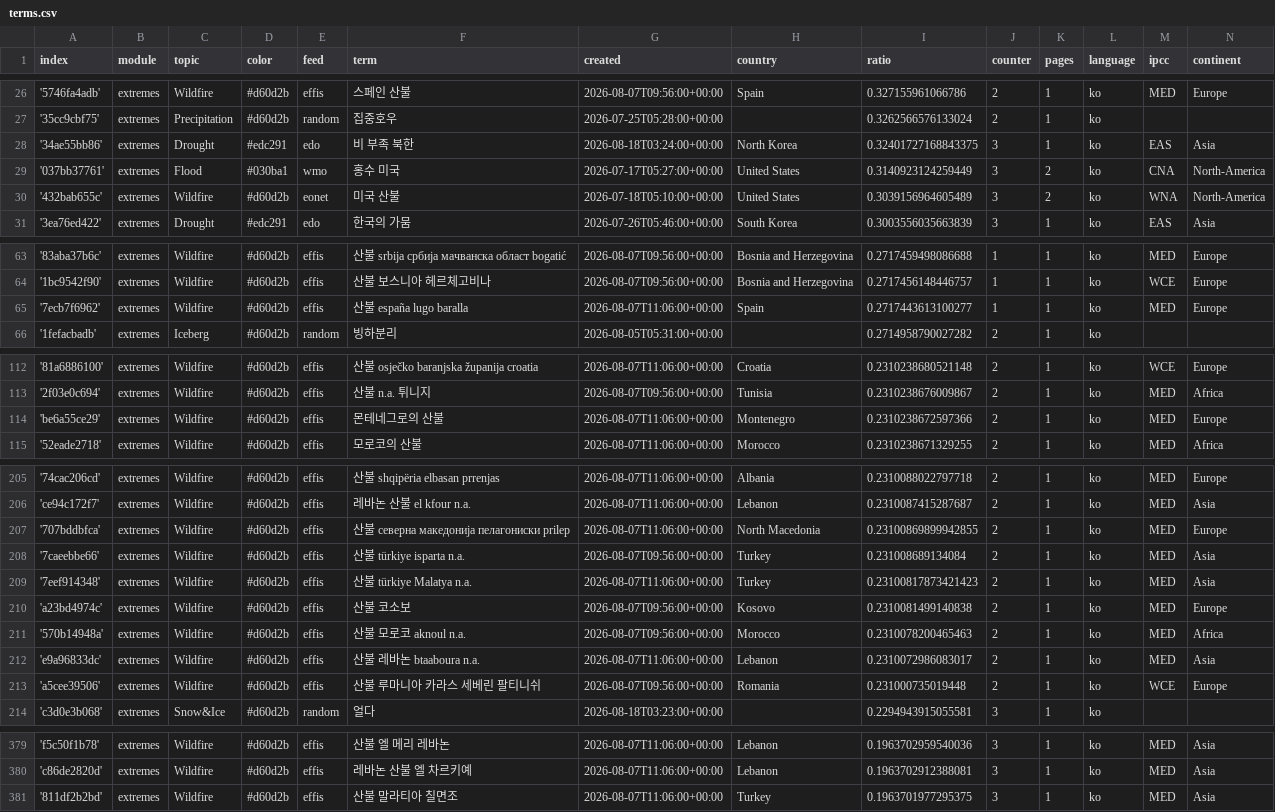
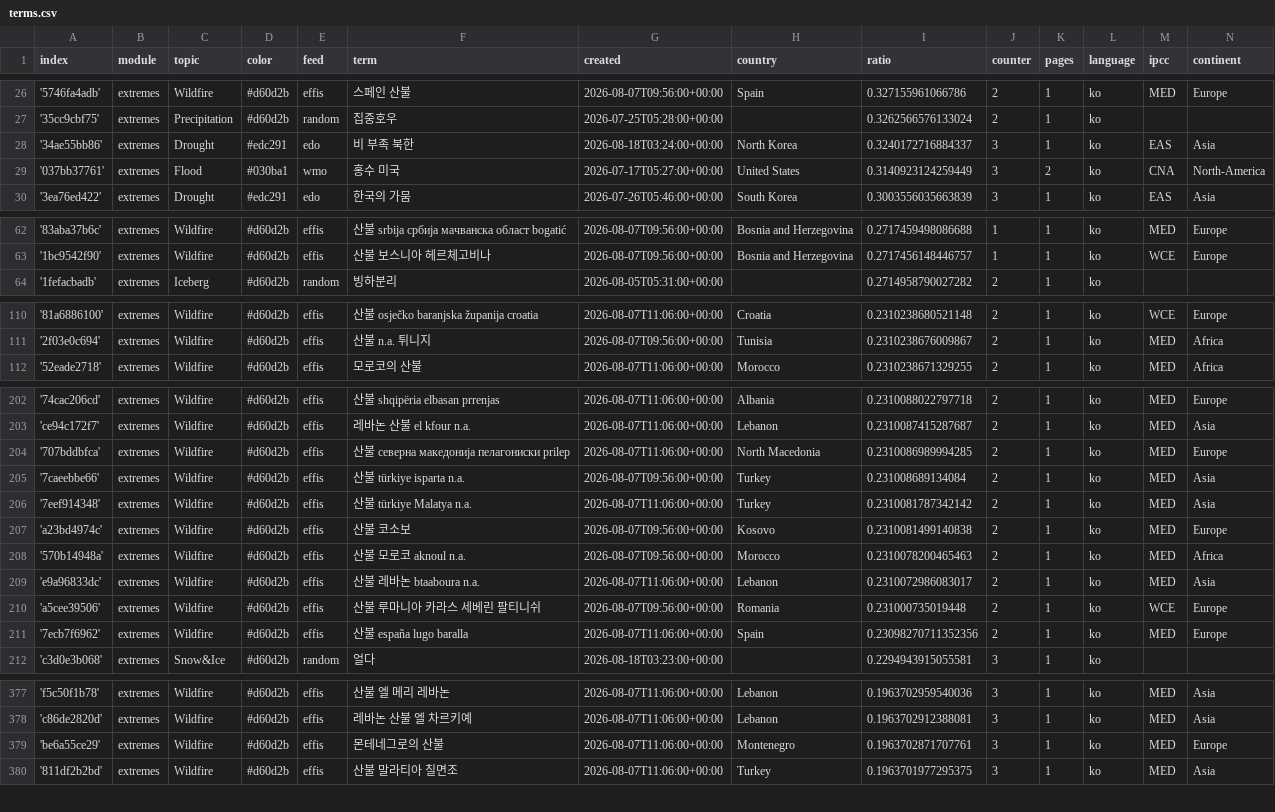
Before and after one commit to kamic-news/koreanExtremes, a CSV file: terms.csv, drawn as a sheet; only a part is shown, gaps mark what is left out; the diff covers the shown part only.

Commit message:
Commit from GitHub Actions (harvest:0.0)

```diff
--- a/terms.csv
+++ b/terms.csv
@@ -27,5 +27,4 @@ index,module,topic,color,feed,term,created,country,ratio,counter,pages,language,
 '35cc9cbf75',extremes,Precipitation,#d60d2b,random,집중호우,2026-07-25T05:28:00+00:00,,0.3262566576133024,2,1,ko,,
-'34ae55bb86',extremes,Drought,#edc291,edo,비 부족 북한,2026-08-18T03:24:00+00:00,North Korea,0.32401727168843375,3,1,ko,EAS,Asia
+'34ae55bb86',extremes,Drought,#edc291,edo,비 부족 북한,2026-08-18T03:24:00+00:00,North Korea,0.3240172716884337,3,1,ko,EAS,Asia
 '037bb37761',extremes,Flood,#030ba1,wmo,홍수 미국,2026-07-17T05:27:00+00:00,United States,0.3140923124259449,3,2,ko,CNA,North-America
-'432bab655c',extremes,Wildfire,#d60d2b,eonet,미국 산불,2026-07-18T05:10:00+00:00,United States,0.3039156964605489,3,2,ko,WNA,North-America
 '3ea76ed422',extremes,Drought,#edc291,edo,한국의 가뭄,2026-07-26T05:46:00+00:00,South Korea,0.3003556035663839,3,1,ko,EAS,Asia
@@ -64,3 +63,2 @@ index,module,topic,color,feed,term,created,country,ratio,counter,pages,language,
 '1bc9542f90',extremes,Wildfire,#d60d2b,effis,산불 보스니아 헤르체고비나,2026-08-07T09:56:00+00:00,Bosnia and Herzegovina,0.2717456148446757,1,1,ko,WCE,Europe
-'7ecb7f6962',extremes,Wildfire,#d60d2b,effis,산불 españa lugo baralla,2026-08-07T11:06:00+00:00,Spain,0.2717443613100277,1,1,ko,MED,Europe
 '1fefacbadb',extremes,Iceberg,#d60d2b,random,빙하분리,2026-08-05T05:31:00+00:00,,0.2714958790027282,2,1,ko,,
@@ -113,3 +111,2 @@ index,module,topic,color,feed,term,created,country,ratio,counter,pages,language,
 '2f03e0c694',extremes,Wildfire,#d60d2b,effis,산불 n.a. 튀니지,2026-08-07T09:56:00+00:00,Tunisia,0.2310238676009867,2,1,ko,MED,Africa
-'be6a55ce29',extremes,Wildfire,#d60d2b,effis,몬테네그로의 산불,2026-08-07T11:06:00+00:00,Montenegro,0.2310238672597366,2,1,ko,MED,Europe
 '52eade2718',extremes,Wildfire,#d60d2b,effis,모로코의 산불,2026-08-07T11:06:00+00:00,Morocco,0.2310238671329255,2,1,ko,MED,Africa
@@ -206,5 +203,5 @@ index,module,topic,color,feed,term,created,country,ratio,counter,pages,language,
 'ce94c172f7',extremes,Wildfire,#d60d2b,effis,레바논 산불 el kfour n.a.,2026-08-07T11:06:00+00:00,Lebanon,0.2310087415287687,2,1,ko,MED,Asia
-'707bddbfca',extremes,Wildfire,#d60d2b,effis,산불 северна македонија пелагониски prilep,2026-08-07T11:06:00+00:00,North Macedonia,0.23100869899942855,2,1,ko,MED,Europe
+'707bddbfca',extremes,Wildfire,#d60d2b,effis,산불 северна македонија пелагониски prilep,2026-08-07T11:06:00+00:00,North Macedonia,0.2310086989994285,2,1,ko,MED,Europe
 '7caeebbe66',extremes,Wildfire,#d60d2b,effis,산불 türkiye isparta n.a.,2026-08-07T09:56:00+00:00,Turkey,0.231008689134084,2,1,ko,MED,Asia
-'7eef914348',extremes,Wildfire,#d60d2b,effis,산불 türkiye Malatya n.a.,2026-08-07T11:06:00+00:00,Turkey,0.23100817873421423,2,1,ko,MED,Asia
+'7eef914348',extremes,Wildfire,#d60d2b,effis,산불 türkiye Malatya n.a.,2026-08-07T11:06:00+00:00,Turkey,0.2310081787342142,2,1,ko,MED,Asia
 'a23bd4974c',extremes,Wildfire,#d60d2b,effis,산불 코소보,2026-08-07T09:56:00+00:00,Kosovo,0.2310081499140838,2,1,ko,MED,Europe
@@ -213,2 +210,3 @@ index,module,topic,color,feed,term,created,country,ratio,counter,pages,language,
 'a5cee39506',extremes,Wildfire,#d60d2b,effis,산불 루마니아 카라스 세베린 팔티니쉬,2026-08-07T09:56:00+00:00,Romania,0.231000735019448,2,1,ko,WCE,Europe
+'7ecb7f6962',extremes,Wildfire,#d60d2b,effis,산불 españa lugo baralla,2026-08-07T11:06:00+00:00,Spain,0.23098270711352356,2,1,ko,MED,Europe
 'c3d0e3b068',extremes,Snow&Ice,#d60d2b,random,얼다,2026-08-18T03:23:00+00:00,,0.2294943915055581,3,1,ko,,
@@ -380,2 +378,3 @@ index,module,topic,color,feed,term,created,country,ratio,counter,pages,language,
 'c86de2820d',extremes,Wildfire,#d60d2b,effis,레바논 산불 엘 차르키예,2026-08-07T11:06:00+00:00,Lebanon,0.1963702912388081,3,1,ko,MED,Asia
+'be6a55ce29',extremes,Wildfire,#d60d2b,effis,몬테네그로의 산불,2026-08-07T11:06:00+00:00,Montenegro,0.1963702871707761,3,1,ko,MED,Europe
 '811df2b2bd',extremes,Wildfire,#d60d2b,effis,산불 말라티아 칠면조,2026-08-07T11:06:00+00:00,Turkey,0.1963701977295375,3,1,ko,MED,Asia
```
Also changed, not shown: 6 edited cells elsewhere in this file.
